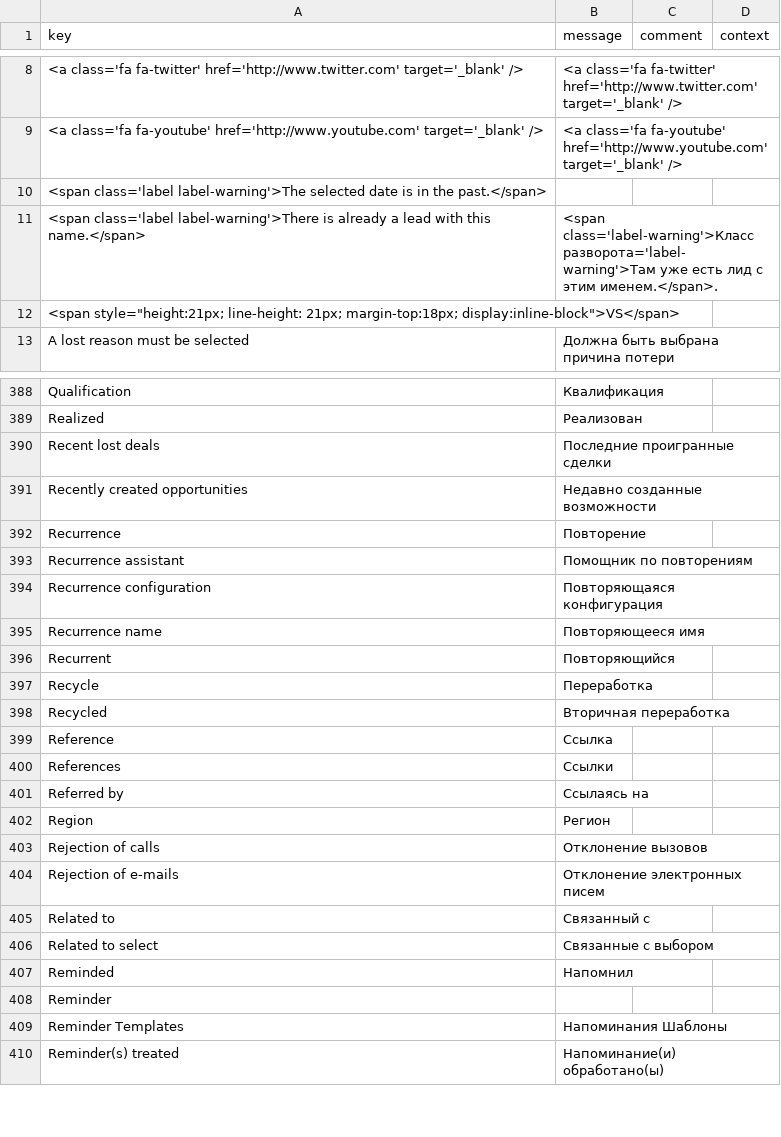
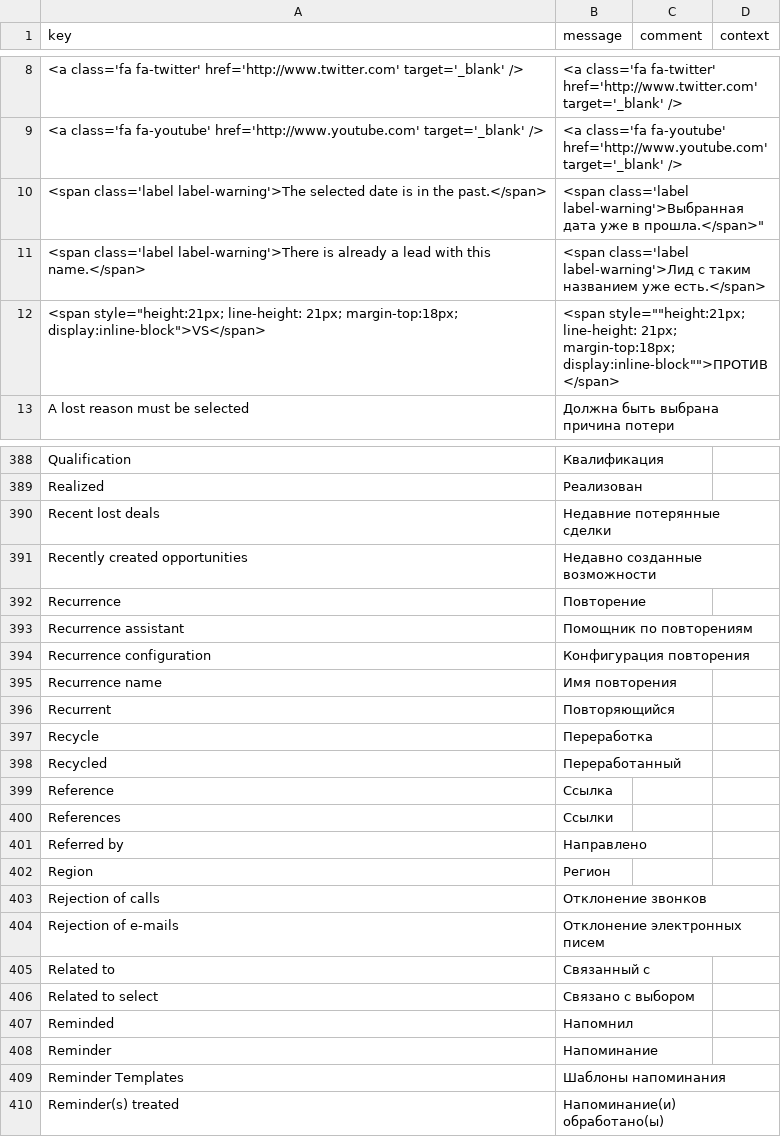
Before and after one commit to JobFoster/axelor-open-suite, a CSV file: axelor-crm/src/main/resources/i18n/messages_ru.csv, drawn as a sheet; only a part is shown, gaps mark what is left out; the diff covers the shown part only.

Commit message:
Update messages_ru.csv
Correct translate

```diff
--- a/axelor-crm/src/main/resources/i18n/messages_ru.csv
+++ b/axelor-crm/src/main/resources/i18n/messages_ru.csv
@@ -9,5 +9,5 @@
 "<a class='fa fa-youtube' href='http://www.youtube.com' target='_blank' />","<a class='fa fa-youtube' href='http://www.youtube.com' target='_blank' />",,
-"<span class='label label-warning'>The selected date is in the past.</span>",,,
-"<span class='label label-warning'>There is already a lead with this name.</span>","<span class='label-warning'>Класс разворота='label-warning'>Там уже есть лид с этим именем.</span>.",,
-"<span style=""height:21px; line-height: 21px; margin-top:18px; display:inline-block"">VS</span>",,,
+"<span class='label label-warning'>The selected date is in the past.</span>",<span class='label label-warning'>Выбранная дата уже в прошла.</span>",,
+"<span class='label label-warning'>There is already a lead with this name.</span>","<span class='label label-warning'>Лид с таким названием уже есть.</span>",,
+"<span style=""height:21px; line-height: 21px; margin-top:18px; display:inline-block"">VS</span>",<span style=""height:21px; line-height: 21px; margin-top:18px; display:inline-block"">ПРОТИВ</span>,,
 "A lost reason must be selected","Должна быть выбрана причина потери",,
@@ -389,3 +389,3 @@
 "Realized","Реализован",,
-"Recent lost deals","Последние проигранные сделки",,
+"Recent lost deals","Недавние потерянные сделки",,
 "Recently created opportunities","Недавно созданные возможности",,
@@ -393,18 +393,18 @@
 "Recurrence assistant","Помощник по повторениям",,
-"Recurrence configuration","Повторяющаяся конфигурация",,
-"Recurrence name","Повторяющееся имя",,
+"Recurrence configuration","Конфигурация повторения",,
+"Recurrence name","Имя повторения",,
 "Recurrent","Повторяющийся",,
 "Recycle","Переработка",,
-"Recycled","Вторичная переработка",,
+"Recycled","Переработанный",,
 "Reference","Ссылка",,
 "References","Ссылки",,
-"Referred by","Ссылаясь на",,
+"Referred by","Направлено",,
 "Region","Регион",,
-"Rejection of calls","Отклонение вызовов",,
+"Rejection of calls","Отклонение звонков",,
 "Rejection of e-mails","Отклонение электронных писем",,
 "Related to","Связанный с",,
-"Related to select","Связанные с выбором",,
+"Related to select","Связано с выбором",,
 "Reminded","Напомнил",,
-"Reminder",,,
-"Reminder Templates","Напоминания Шаблоны",,
+"Reminder","Напоминание",,
+"Reminder Templates","Шаблоны напоминания",,
 "Reminder(s) treated","Напоминание(и) обработано(ы)",,
```
Also changed, not shown: 78 edited cells elsewhere in this file.
